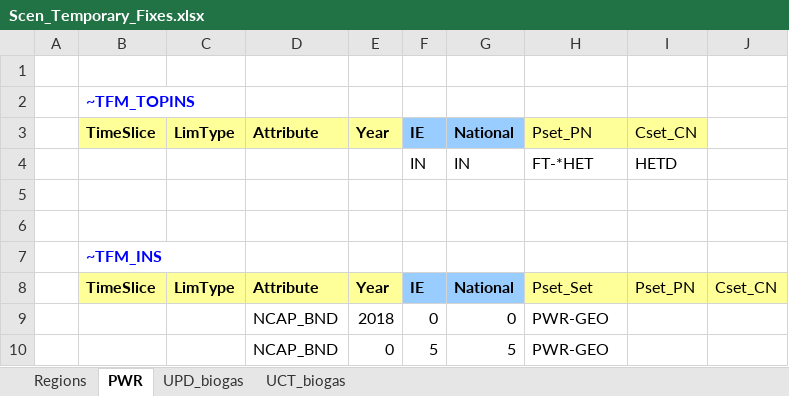
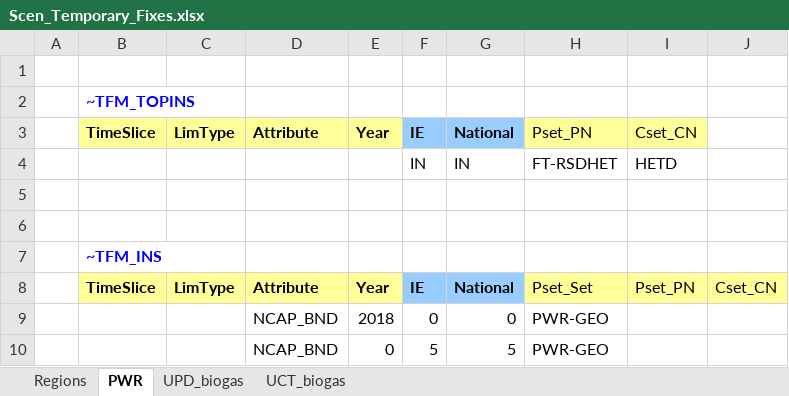
Before and after one commit to MaREI-EPMG/TIM-archived, an Excel workbook: SuppXLS/Scen_Temporary_Fixes.xlsx, sheet PWR, drawn as a sheet; values as stored, in another font and other column widths than the file's, no borders; the diff names each change by its address in the sheet, - before the commit and + after, or states it on an @@ line.

```diff
--- a/SuppXLS/Scen_Temporary_Fixes.xlsx (sheet PWR)
+++ b/SuppXLS/Scen_Temporary_Fixes.xlsx (sheet PWR)
-H4: FT-*HET
+H4: FT-RSDHET
```
Also changed, not shown: VT_IE_AGR.xlsx, VT_IE_COM.xlsx.
